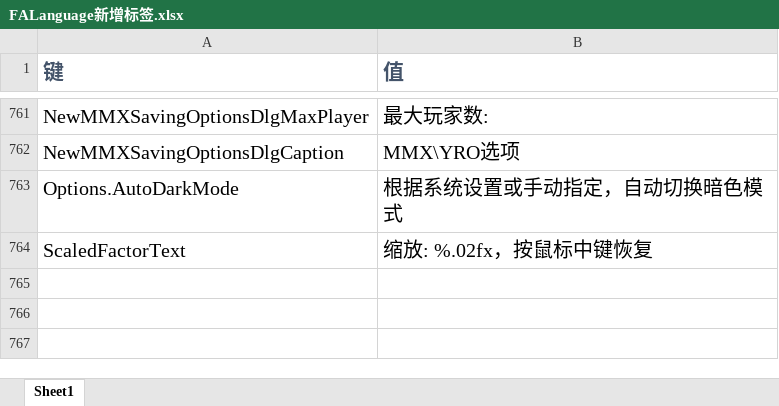
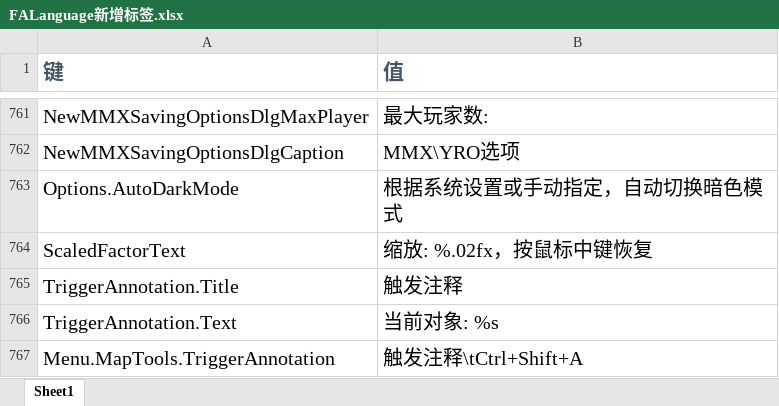
Before and after one commit to handama/FA2sp, an Excel workbook: Supplementary/文档/FALanguage新增标签.xlsx, sheet Sheet1, drawn as a sheet; only a part is shown, gaps mark what is left out; values as stored, in another font and other column widths than the file's, no borders; the diff names each change by its address in the sheet, - before the commit and + after, or states it on an @@ line.

Commit message:
add trigger annotation dlg

```diff
--- a/Supplementary/文档/FALanguage新增标签.xlsx (sheet Sheet1)
+++ b/Supplementary/文档/FALanguage新增标签.xlsx (sheet Sheet1)
+row 765: TriggerAnnotation.Title | 触发注释
+row 766: TriggerAnnotation.Text | 当前对象: %s
+row 767: Menu.MapTools.TriggerAnnotation | 触发注释\tCtrl+Shift+A
```
Also changed, not shown: 21 other files.
